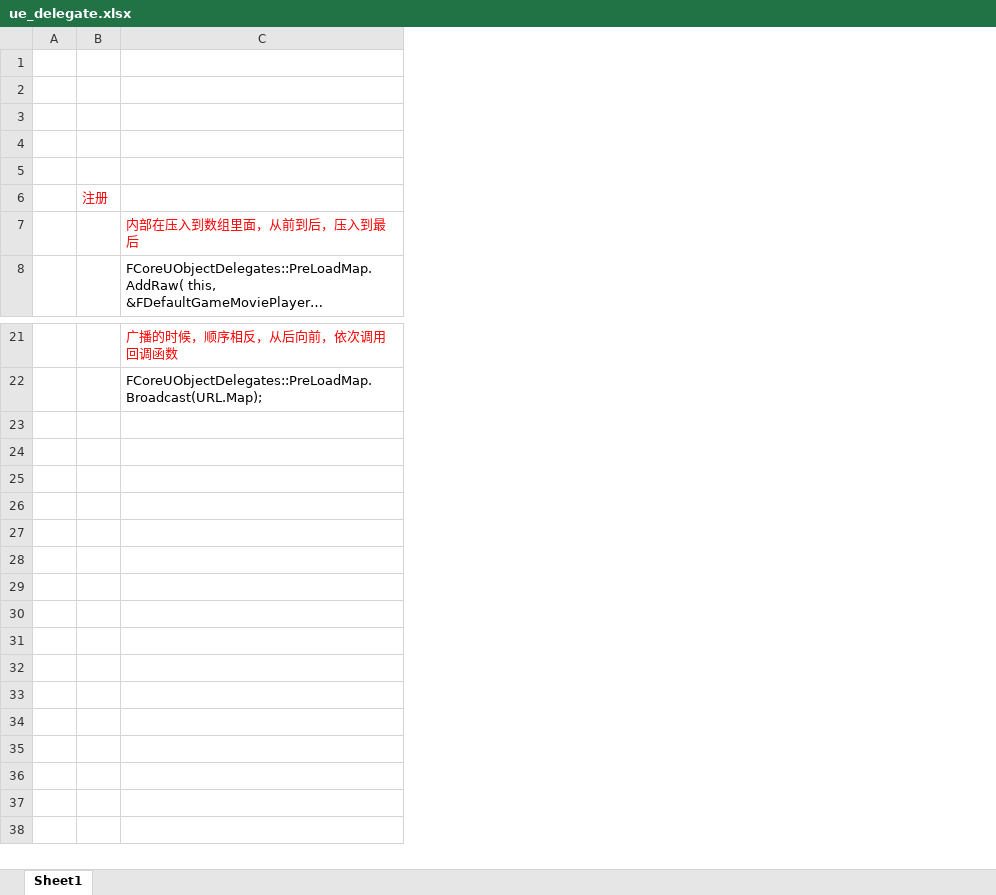
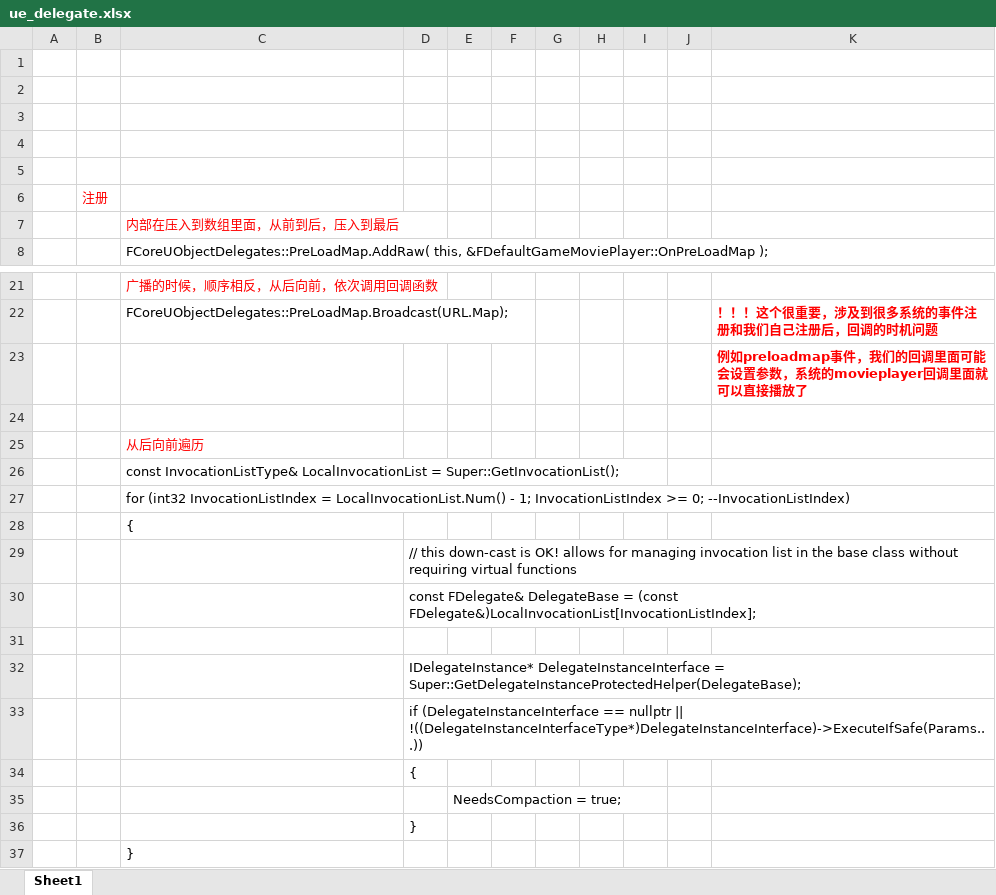
Before and after one commit to guanzhongdaoke/ue, an Excel workbook: doc/ue_delegate.xlsx, sheet Sheet1, drawn as a sheet; only a part is shown, gaps mark what is left out; long unchanged cells end in …; values as stored, in another font and other column widths than the file's, no borders; the diff names each change by its address in the sheet, - before the commit and + after, or states it on an @@ line.

```diff
--- a/doc/ue_delegate.xlsx (sheet Sheet1)
+++ b/doc/ue_delegate.xlsx (sheet Sheet1)
+column D, empty
+column E, empty
+column F, empty
+column G, empty
+column H, empty
+column I, empty
+column J, empty
+column K, row 22: ！！！这个很重要，涉及到很多系统的事件注册和我们自己注册后，回调的时机问题
+row 23:  |  |  |  |  |  |  |  |  |  | 例如preloadmap事件，我们的回调里面可能会设置参数，系统的movieplayer回调里面就可以直接播放了
+row 24: (empty)
+row 25:  |  | 从后向前遍历
+row 26:  |  | const InvocationListType& LocalInvocationList = Super::GetInvocationList();
+row 27:  |  | for (int32 InvocationListIndex = LocalInvocationList.Num() - 1; InvocationListIndex >= 0; --InvocationListIndex)
+row 28:  |  | {
+row 29:  |  |  | // this down-cast is OK! allows for managing invocation list in the base class without requiring virtual functions
+row 30:  |  |  | const FDelegate& DelegateBase = (const FDelegate&)LocalInvocationList[InvocationListIndex];
+row 31: (empty)
+row 32:  |  |  | IDelegateInstance* DelegateInstanceInterface = Super::GetDelegateInstanceProtectedHelper(DelegateBase);
+row 33:  |  |  | if (DelegateInstanceInterface == nullptr || !((DelegateInstanceInterfaceType*)DelegateInstanceInterface)->ExecuteIfSafe(Params...))
+row 34:  |  |  | {
+row 35:  |  |  |  | NeedsCompaction = true;
+row 36:  |  |  | }
+row 37:  |  | }
```
Also changed, not shown: doc/ue_umg.xlsx.
